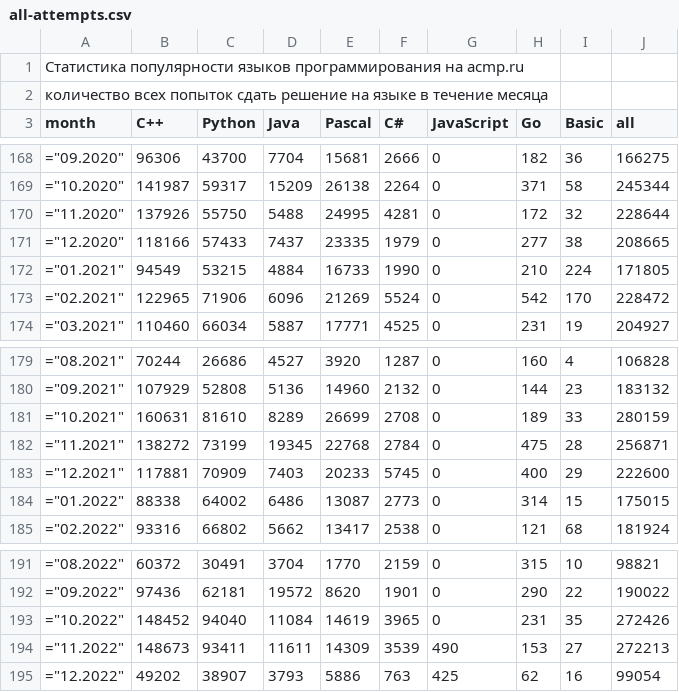
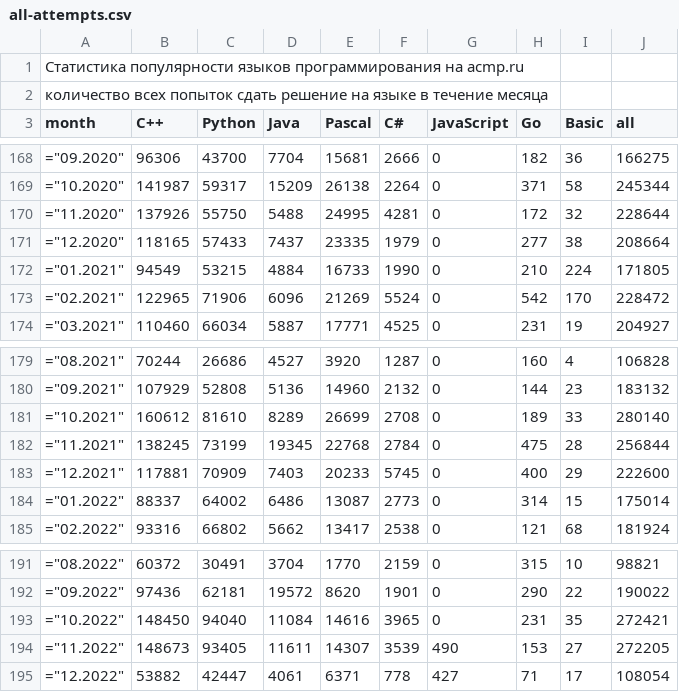
Before and after one commit to BorisMenshikov/acmp-langs-data, a CSV file: all-attempts.csv, drawn as a sheet; only a part is shown, gaps mark what is left out.

```diff
--- a/all-attempts.csv
+++ b/all-attempts.csv
@@ -170,3 +170,3 @@ month;C++;Python;Java;Pascal;C#;JavaScript;Go;Basic;all
 ="11.2020";137926;55750;5488;24995;4281;0;172;32;228644
-="12.2020";118166;57433;7437;23335;1979;0;277;38;208665
+="12.2020";118165;57433;7437;23335;1979;0;277;38;208664
 ="01.2021";94549;53215;4884;16733;1990;0;210;224;171805
@@ -180,6 +180,6 @@ month;C++;Python;Java;Pascal;C#;JavaScript;Go;Basic;all
 ="09.2021";107929;52808;5136;14960;2132;0;144;23;183132
-="10.2021";160631;81610;8289;26699;2708;0;189;33;280159
-="11.2021";138272;73199;19345;22768;2784;0;475;28;256871
+="10.2021";160612;81610;8289;26699;2708;0;189;33;280140
+="11.2021";138245;73199;19345;22768;2784;0;475;28;256844
 ="12.2021";117881;70909;7403;20233;5745;0;400;29;222600
-="01.2022";88338;64002;6486;13087;2773;0;314;15;175015
+="01.2022";88337;64002;6486;13087;2773;0;314;15;175014
 ="02.2022";93316;66802;5662;13417;2538;0;121;68;181924
@@ -192,4 +192,4 @@ month;C++;Python;Java;Pascal;C#;JavaScript;Go;Basic;all
 ="09.2022";97436;62181;19572;8620;1901;0;290;22;190022
-="10.2022";148452;94040;11084;14619;3965;0;231;35;272426
-="11.2022";148673;93411;11611;14309;3539;490;153;27;272213
-="12.2022";49202;38907;3793;5886;763;425;62;16;99054
+="10.2022";148450;94040;11084;14616;3965;0;231;35;272421
+="11.2022";148673;93405;11611;14307;3539;490;153;27;272205
+="12.2022";53882;42447;4061;6371;778;427;71;17;108054
```
Also changed, not shown: accepted-attempts.csv, complexity-30-plus-accepted-unique-users.csv, 15 other files.
